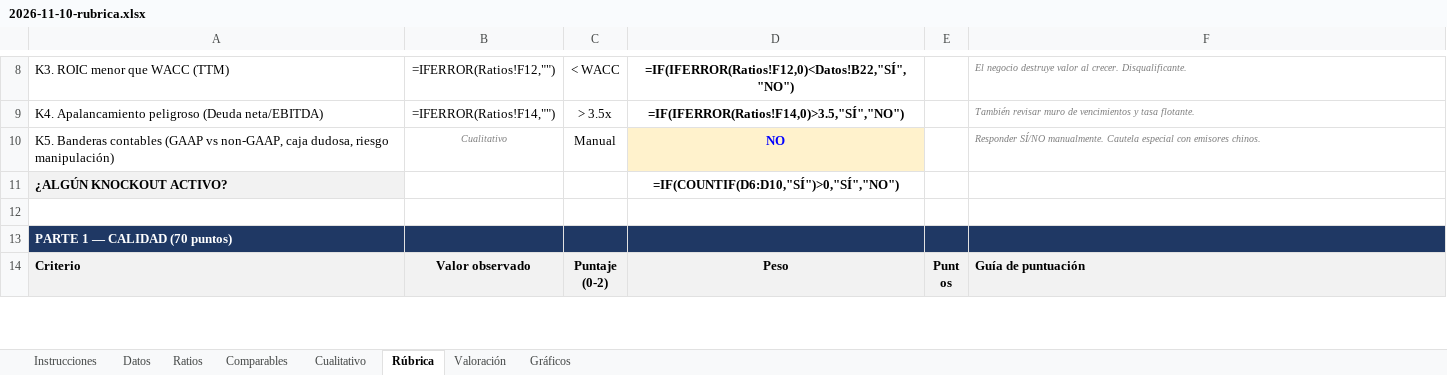
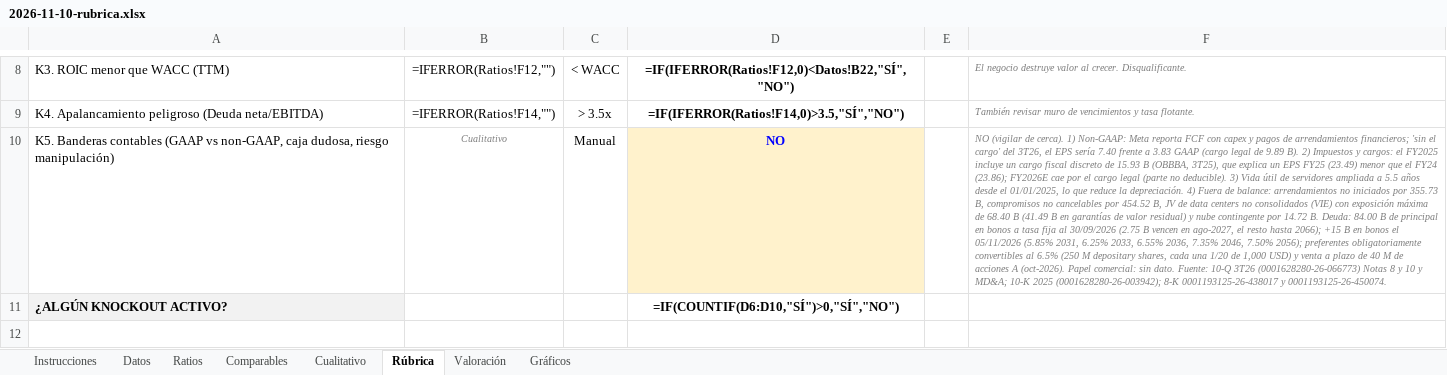
Before and after one commit to Serg-LukAI/LukAI, an Excel workbook: analisis/META/2026-11-10-rubrica.xlsx, sheet Rúbrica, drawn as a sheet; only a part is shown, gaps mark what is left out; the shorter side is filled out with more unchanged rows; values as stored, in another font and other column widths than the file's, no borders; formulas without a stored value are shown as written; conditional formats not drawn; the diff names each change by its address in the sheet, - before the commit and + after, or states it on an @@ line.

```diff
--- a/analisis/META/2026-11-10-rubrica.xlsx (sheet Rúbrica)
+++ b/analisis/META/2026-11-10-rubrica.xlsx (sheet Rúbrica)
-F10: Responder SÍ/NO manualmente. Cautela especial con emisores chinos.
+F10: NO (vigilar de cerca). 1) Non-GAAP: Meta reporta FCF con capex y pagos de arrendamientos financieros; 'sin el cargo' del 3T26, el EPS sería 7.40 frente a 3.83 GAAP (cargo legal de 9.89 B). 2) Impuestos y cargos: el FY2025 incluye un cargo fiscal discreto de 15.93 B (OBBBA, 3T25), que explica un EPS FY25 (23.49) menor que el FY24 (23.86); FY2026E cae por el cargo legal (parte no deducible). 3) Vida útil de servidores ampliada a 5.5 años desde el 01/01/2025, lo que reduce la depreciación. 4) Fuera de balance: arrendamientos no iniciados por 355.73 B, compromisos no cancelables por 454.52 B, JV de data centers no consolidados (VIE) con exposición máxima de 68.40 B (41.49 B en garantías de valor residual) y nube contingente por 14.72 B. Deuda: 84.00 B de principal en bonos a tasa fija al 30/09/2026 (2.75 B vencen en ago-2027, el resto hasta 2066); +15 B en bonos el 05/11/2026 (5.85% 2031, 6.25% 2033, 6.55% 2036, 7.35% 2046, 7.50% 2056); preferentes obligatoriamente convertibles al 6.5% (250 M depositary shares, cada una 1/20 de 1,000 USD) y venta a plazo de 40 M de acciones A (oct-2026). Papel comercial: sin dato. Fuente: 10-Q 3T26 (0001628280-26-066773) Notas 8 y 10 y MD&A; 10-K 2025 (0001628280-26-003942); 8-K 0001193125-26-438017 y 0001193125-26-450074.
```
Also changed, not shown: sheet Cualitativo, sheet Comparables, 2 other files.
